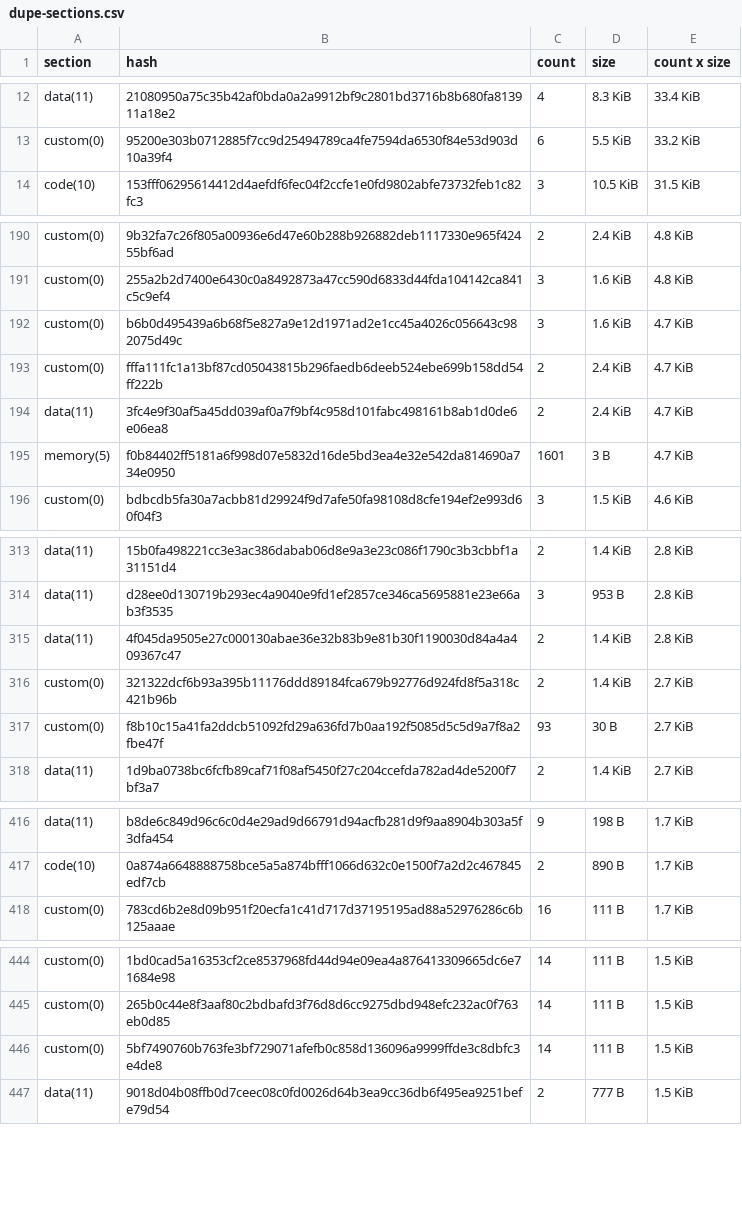
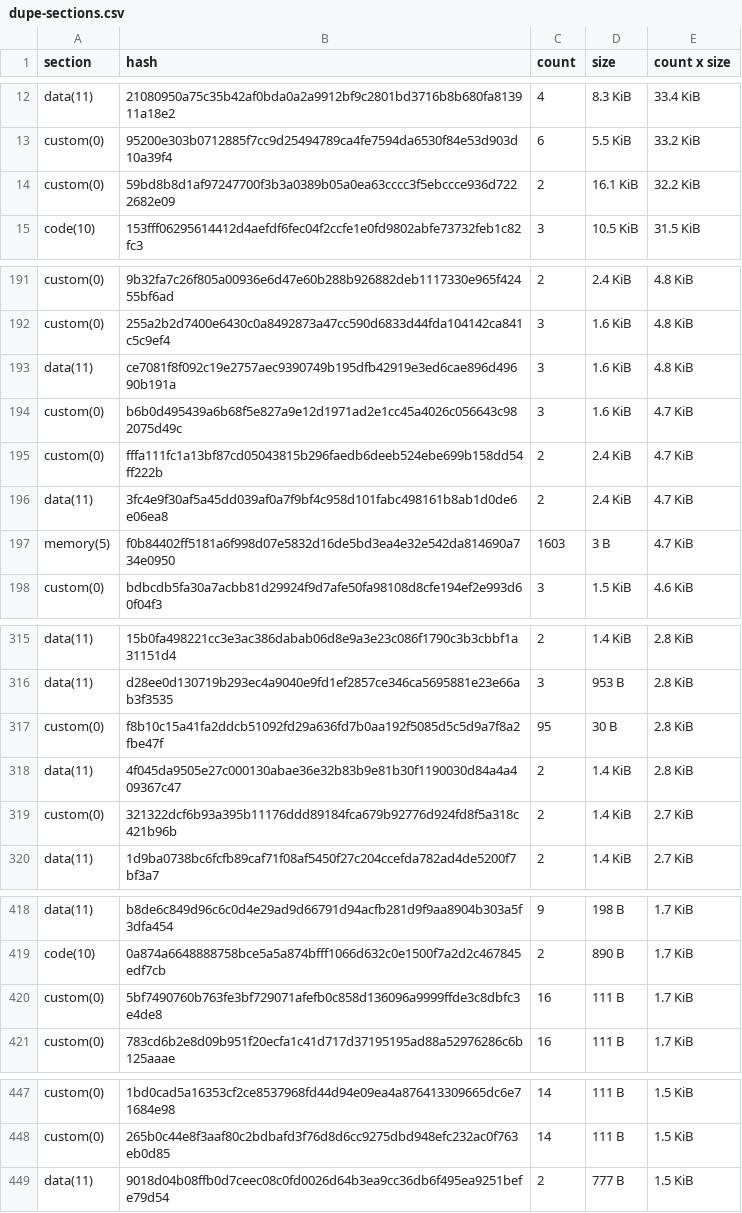
Before and after one commit to anupsdf/stellar-contract-wasms, a CSV file: analysis/dupe-sections.csv, drawn as a sheet; only a part is shown, gaps mark what is left out; the diff covers the shown part only.

```diff
--- a/analysis/dupe-sections.csv
+++ b/analysis/dupe-sections.csv
@@ -13,2 +13,3 @@ data(11),21080950a75c35b42af0bda0a2a9912bf9c2801bd3716b8b680fa813911a18e2,4,8.3
 custom(0),95200e303b0712885f7cc9d25494789ca4fe7594da6530f84e53d903d10a39f4,6,5.5 KiB,33.2 KiB
+custom(0),59bd8b8d1af97247700f3b3a0389b05a0ea63cccc3f5ebccce936d7222682e09,2,16.1 KiB,32.2 KiB
 code(10),153fff06295614412d4aefdf6fec04f2ccfe1e0fd9802abfe73732feb1c82fc3,3,10.5 KiB,31.5 KiB
@@ -191,2 +192,3 @@ custom(0),9b32fa7c26f805a00936e6d47e60b288b926882deb1117330e965f42455bf6ad,2,2.4
 custom(0),255a2b2d7400e6430c0a8492873a47cc590d6833d44fda104142ca841c5c9ef4,3,1.6 KiB,4.8 KiB
+data(11),ce7081f8f092c19e2757aec9390749b195dfb42919e3ed6cae896d49690b191a,3,1.6 KiB,4.8 KiB
 custom(0),b6b0d495439a6b68f5e827a9e12d1971ad2e1cc45a4026c056643c982075d49c,3,1.6 KiB,4.7 KiB
@@ -194,3 +196,3 @@ custom(0),fffa111fc1a13bf87cd05043815b296faedb6deeb524ebe699b158dd54ff222b,2,2.4
 data(11),3fc4e9f30af5a45dd039af0a7f9bf4c958d101fabc498161b8ab1d0de6e06ea8,2,2.4 KiB,4.7 KiB
-memory(5),f0b84402ff5181a6f998d07e5832d16de5bd3ea4e32e542da814690a734e0950,1601,3 B,4.7 KiB
+memory(5),f0b84402ff5181a6f998d07e5832d16de5bd3ea4e32e542da814690a734e0950,1603,3 B,4.7 KiB
 custom(0),bdbcdb5fa30a7acbb81d29924f9d7afe50fa98108d8cfe194ef2e993d60f04f3,3,1.5 KiB,4.6 KiB
@@ -314,5 +316,5 @@ data(11),15b0fa498221cc3e3ac386dabab06d8e9a3e23c086f1790c3b3cbbf1a31151d4,2,1.4
 data(11),d28ee0d130719b293ec4a9040e9fd1ef2857ce346ca5695881e23e66ab3f3535,3,953 B,2.8 KiB
+custom(0),f8b10c15a41fa2ddcb51092fd29a636fd7b0aa192f5085d5c5d9a7f8a2fbe47f,95,30 B,2.8 KiB
 data(11),4f045da9505e27c000130abae36e32b83b9e81b30f1190030d84a4a409367c47,2,1.4 KiB,2.8 KiB
 custom(0),321322dcf6b93a395b11176ddd89184fca679b92776d924fd8f5a318c421b96b,2,1.4 KiB,2.7 KiB
-custom(0),f8b10c15a41fa2ddcb51092fd29a636fd7b0aa192f5085d5c5d9a7f8a2fbe47f,93,30 B,2.7 KiB
 data(11),1d9ba0738bc6fcfb89caf71f08af5450f27c204ccefda782ad4de5200f7bf3a7,2,1.4 KiB,2.7 KiB
@@ -417,2 +419,3 @@ data(11),b8de6c849d96c6c0d4e29ad9d66791d94acfb281d9f9aa8904b303a5f3dfa454,9,198
 code(10),0a874a6648888758bce5a5a874bfff1066d632c0e1500f7a2d2c467845edf7cb,2,890 B,1.7 KiB
+custom(0),5bf7490760b763fe3bf729071afefb0c858d136096a9999ffde3c8dbfc3e4de8,16,111 B,1.7 KiB
 custom(0),783cd6b2e8d09b951f20ecfa1c41d717d37195195ad88a52976286c6b125aaae,16,111 B,1.7 KiB
@@ -445,3 +448,2 @@ custom(0),1bd0cad5a16353cf2ce8537968fd44d94e09ea4a876413309665dc6e71684e98,14,11
 custom(0),265b0c44e8f3aaf80c2bdbafd3f76d8d6cc9275dbd948efc232ac0f763eb0d85,14,111 B,1.5 KiB
-custom(0),5bf7490760b763fe3bf729071afefb0c858d136096a9999ffde3c8dbfc3e4de8,14,111 B,1.5 KiB
 data(11),9018d04b08ffb0d7ceec08c0fd0026d64b3ea9cc36db6f495ea9251befe79d54,2,777 B,1.5 KiB
```
Also changed, not shown: 5 added rows and 3 edited cells elsewhere in this file, analysis/dupe-code.csv, analysis/dupe-specs.csv, 15 other files.
